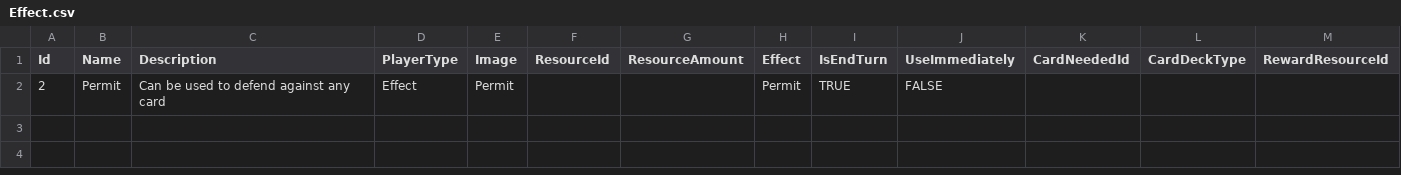
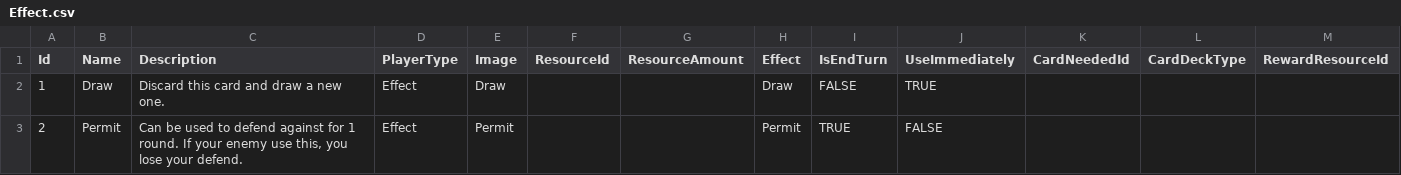
Before and after one commit to NhanVo-gmt/Green-vs-Greed, a CSV file: Assets/Resources/BlueprintData/Effect.csv, drawn as a sheet; only a part is shown; addresses are those after the commit; rows hold the shown columns only; the diff names each change by its address in the sheet, - before the commit and + after, or states it on an @@ line.

```diff
--- a/Assets/Resources/BlueprintData/Effect.csv
+++ b/Assets/Resources/BlueprintData/Effect.csv
+row 2: 1 | Draw | Discard this card and draw a new one. | Effect | Draw |  |  | Draw | FALSE | TRUE
-C3 (Description): …defend against any card
+C3 (Description): …defend against for 1 round. If your enemy use this, you lose your defend.
```
Also changed, not shown: Assets/Resources/BlueprintData/Corporation.csv, Assets/Resources/BlueprintData/Environment.csv, 5 other files.
